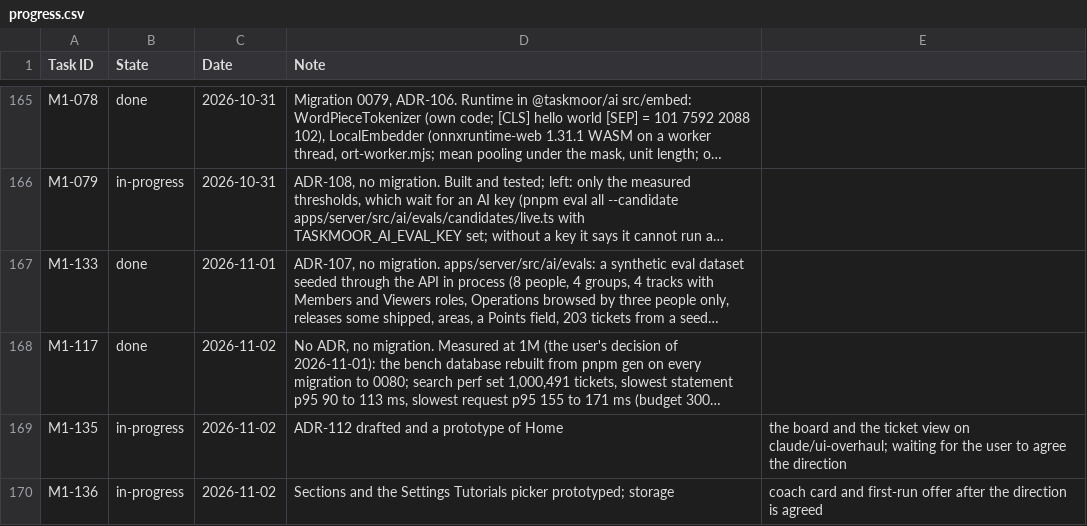
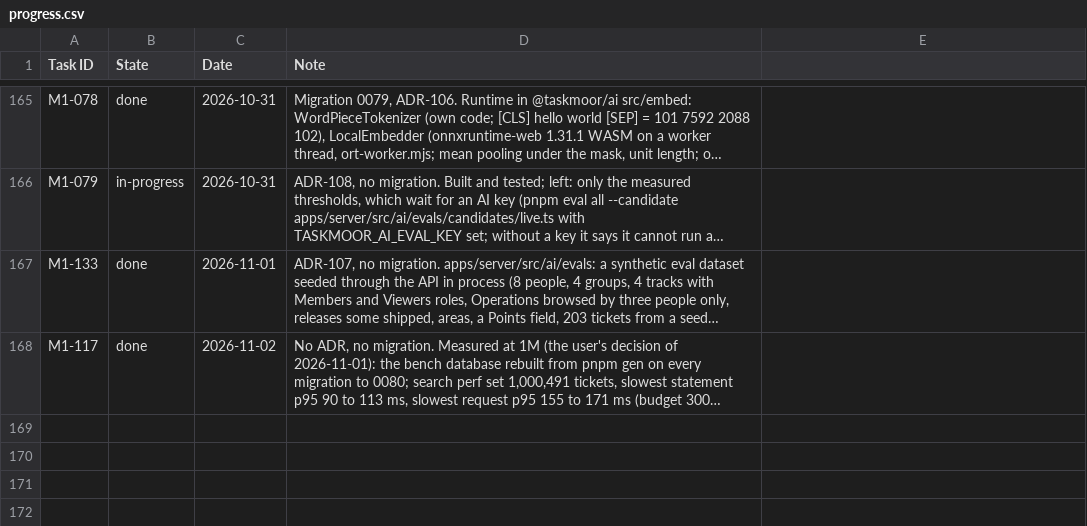
Before and after one commit to rockersands/taskmoor, a CSV file: docs/plan/progress.csv, drawn as a sheet; only a part is shown, gaps mark what is left out; long unchanged cells end in …; the diff names each change by its address in the sheet, - before the commit and + after, or states it on an @@ line.

```diff
--- a/docs/plan/progress.csv
+++ b/docs/plan/progress.csv
-row 169: M1-135 | in-progress | 2026-11-02 | ADR-112 drafted and a prototype of Home | the board and the ticket view on claude/ui-overhaul; waiting for the user to agree the direction
-row 170: M1-136 | in-progress | 2026-11-02 | Sections and the Settings Tutorials picker prototyped; storage | coach card and first-run offer after the direction is agreed
```
Also changed, not shown: docs/plan/backlog.csv, 21 other files.
